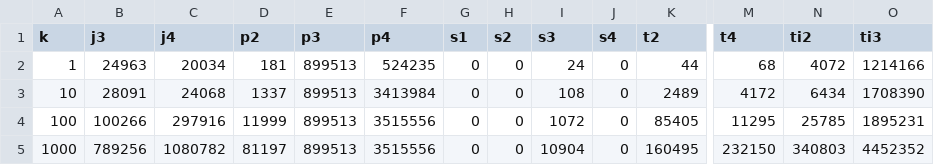
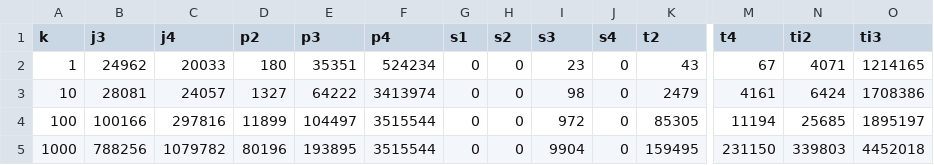
Before and after one commit to asugomez/qdags, a CSV file: runqueries/outputs/query1000results/original/results-nodes-lqdags.csv, drawn as a sheet; only a part is shown, gaps mark what is left out; the diff names each change by its address in the sheet, - before the commit and + after, or states it on an @@ line.

Commit message:
[RESULTS][ORIG][LQDAGS] fix csv files both lqdags and orig

```diff
--- a/runqueries/outputs/query1000results/original/results-nodes-lqdags.csv
+++ b/runqueries/outputs/query1000results/original/results-nodes-lqdags.csv
-B2 (j3): 24963
+B2 (j3): 24962
-C2 (j4): 20034
+C2 (j4): 20033
-D2 (p2): 181
+D2 (p2): 180
-E2 (p3): 899513
+E2 (p3): 35351
-F2 (p4): 524235
+F2 (p4): 524234
-I2 (s3): 24
+I2 (s3): 23
-K2 (t2): 44
+K2 (t2): 43
-M2 (t4): 68
+M2 (t4): 67
-N2 (ti2): 4072
+N2 (ti2): 4071
-O2 (ti3): 1214166
+O2 (ti3): 1214165
-B3 (j3): 28091
+B3 (j3): 28081
-C3 (j4): 24068
+C3 (j4): 24057
-D3 (p2): 1337
+D3 (p2): 1327
-E3 (p3): 899513
+E3 (p3): 64222
-F3 (p4): 3413984
+F3 (p4): 3413974
-I3 (s3): 108
+I3 (s3): 98
-K3 (t2): 2489
+K3 (t2): 2479
-M3 (t4): 4172
+M3 (t4): 4161
-N3 (ti2): 6434
+N3 (ti2): 6424
-O3 (ti3): 1708390
+O3 (ti3): 1708386
-B4 (j3): 100266
+B4 (j3): 100166
-C4 (j4): 297916
+C4 (j4): 297816
-D4 (p2): 11999
+D4 (p2): 11899
-E4 (p3): 899513
+E4 (p3): 104497
-F4:F5 (p4): 3515556
+F4:F5 (p4): 3515544
-I4 (s3): 1072
+I4 (s3): 972
-K4 (t2): 85405
+K4 (t2): 85305
-M4 (t4): 11295
+M4 (t4): 11194
-N4 (ti2): 25785
+N4 (ti2): 25685
-O4 (ti3): 1895231
+O4 (ti3): 1895197
-B5 (j3): 789256
+B5 (j3): 788256
-C5 (j4): 1080782
+C5 (j4): 1079782
-D5 (p2): 81197
+D5 (p2): 80196
-E5 (p3): 899513
+E5 (p3): 193895
-I5 (s3): 10904
+I5 (s3): 9904
-K5 (t2): 160495
+K5 (t2): 159495
-M5 (t4): 232150
+M5 (t4): 231150
-N5 (ti2): 340803
+N5 (ti2): 339803
-O5 (ti3): 4452352
+O5 (ti3): 4452018
```
Also changed, not shown: runqueries/outputs/query1000results/original/results-time-lqdags.csv.
